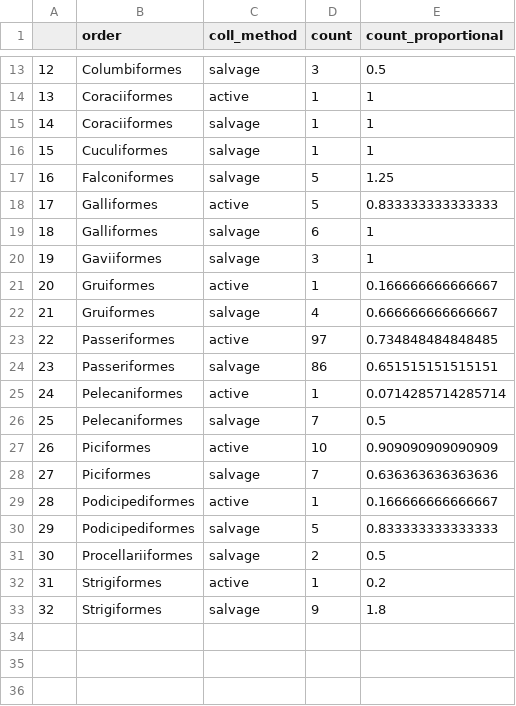
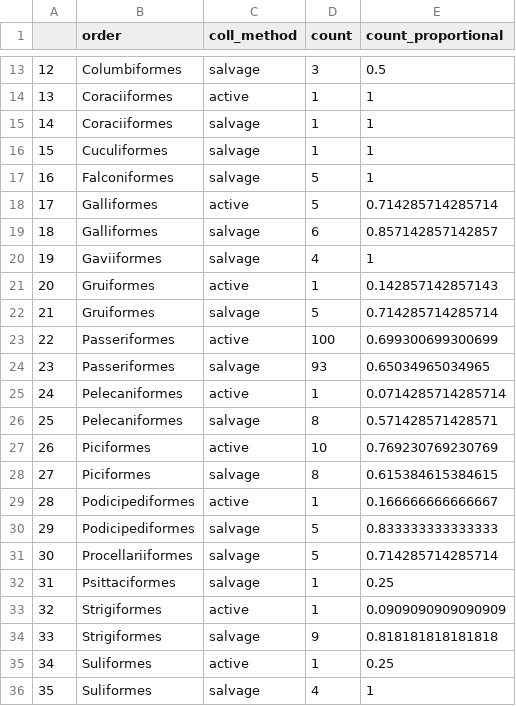
Before and after one commit to slrutledge27/salvage-representation, a CSV file: Data/species_per_order.csv, drawn as a sheet; only a part is shown, gaps mark what is left out; addresses are those after the commit; the diff covers the shown part only; the diff names each change by its address in the sheet, - before the commit and + after, or states it on an @@ line.

```diff
--- a/Data/species_per_order.csv
+++ b/Data/species_per_order.csv
-E17 (count_proportional): 1.25
+E17 (count_proportional): 1
-E18 (count_proportional): 0.833333333333333
+E18 (count_proportional): 0.714285714285714
-E19 (count_proportional): 1
+E19 (count_proportional): 0.857142857142857
-D20 (count): 3
+D20 (count): 4
-E21 (count_proportional): 0.166666666666667
+E21 (count_proportional): 0.142857142857143
-D22 (count): 4
+D22 (count): 5
-E22 (count_proportional): 0.666666666666667
+E22 (count_proportional): 0.714285714285714
-D23 (count): 97
+D23 (count): 100
-E23 (count_proportional): 0.734848484848485
+E23 (count_proportional): 0.699300699300699
-D24 (count): 86
+D24 (count): 93
-E24 (count_proportional): 0.651515151515151
+E24 (count_proportional): 0.65034965034965
-D26 (count): 7
+D26 (count): 8
-E26 (count_proportional): 0.5
+E26 (count_proportional): 0.571428571428571
-E27 (count_proportional): 0.909090909090909
+E27 (count_proportional): 0.769230769230769
-D28 (count): 7
+D28 (count): 8
-E28 (count_proportional): 0.636363636363636
+E28 (count_proportional): 0.615384615384615
-D31 (count): 2
+D31 (count): 5
-E31 (count_proportional): 0.5
+E31 (count_proportional): 0.714285714285714
+row 32: 31 | Psittaciformes | salvage | 1 | 0.25
@@ column A renumbered between rows 33 and 34 @@
-E33 (count_proportional): 0.2
+E33 (count_proportional): 0.0909090909090909
-E34 (count_proportional): 1.8
+E34 (count_proportional): 0.818181818181818
+row 35: 34 | Suliformes | active | 1 | 0.25
+row 36: 35 | Suliformes | salvage | 4 | 1
```
Also changed, not shown: 10 edited cells elsewhere in this file, Data/specimens_per_order.csv, 4 other files.
